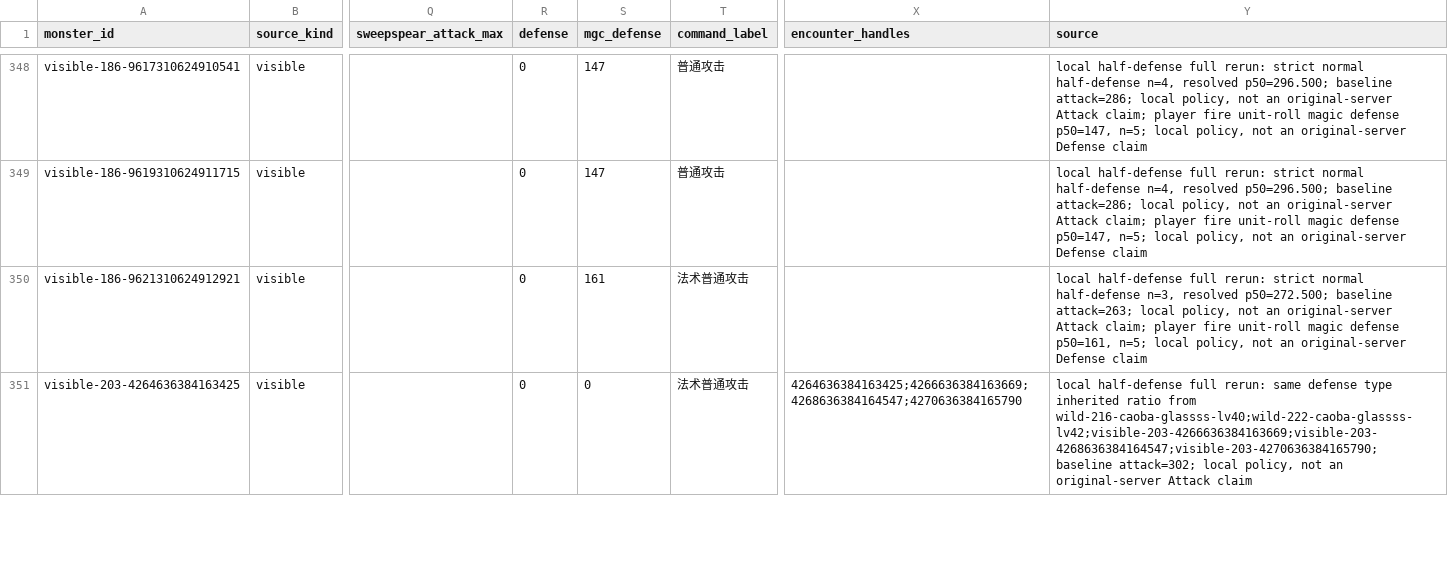
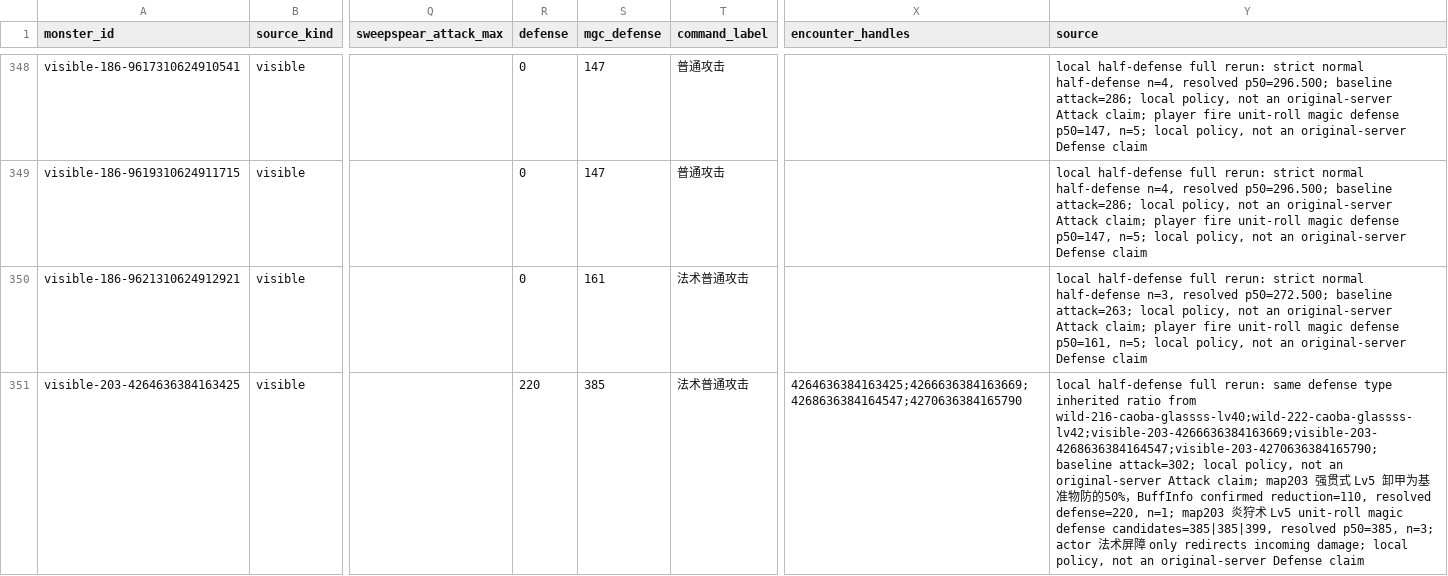
Before and after one commit to aiyouxiAAA/ai-server, a CSV file: internal/classicdata/source/monster-table.csv, drawn as a sheet; only a part is shown, gaps mark what is left out; the diff covers the shown part only; the diff names each change by its address in the sheet, - before the commit and + after, or states it on an @@ line.

```diff
--- a/internal/classicdata/source/monster-table.csv
+++ b/internal/classicdata/source/monster-table.csv
-R351 (defense): 0
+R351 (defense): 220
-S351 (mgc_defense): 0
+S351 (mgc_defense): 385
-Y351 (source): …original-server Attack claim
+Y351 (source): …original-server Attack claim; map203 强贯式 Lv5 卸甲为基准物防的50%，BuffInfo confirmed reduction=110, resolved defense=220, n=1; map203 炎狩术 Lv5 unit-roll magic defense candidates=385|385|399, resolved p50=385, n=3; actor 法术屏障 only redirects incoming damage; local policy, not an original-server Defense claim
```
Also changed, not shown: 9 edited cells elsewhere in this file, internal/battle/config/classic-visible-monster.csv, internal/classicdata/source/skill-level-table.csv, 5 other files.
